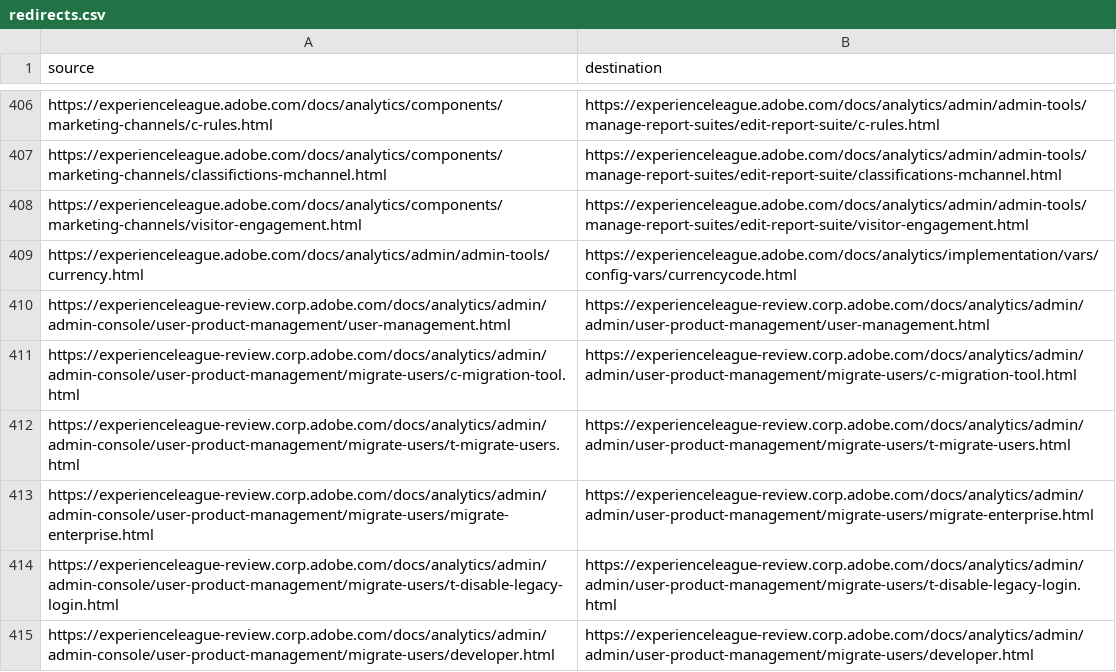
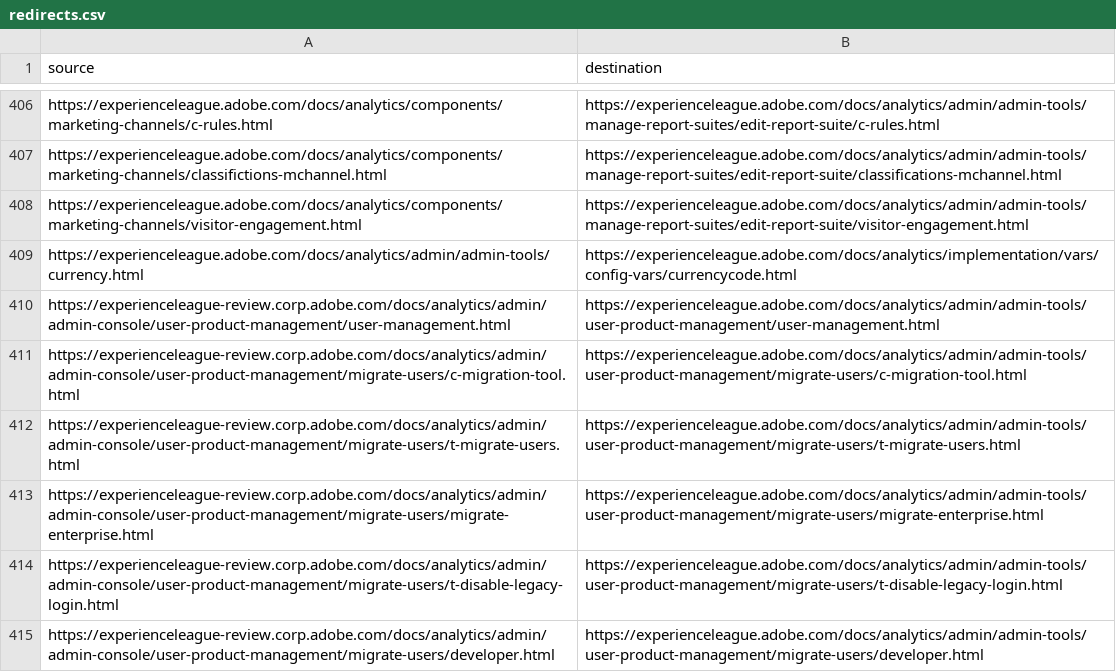
Before and after one commit to AdobeDocs/analytics.nl-NL, a CSV file: redirects.csv, drawn as a sheet; only a part is shown, gaps mark what is left out.

Commit message:
Sync non localizable files for core commit 4f78424967c9d5636d444ce23302c05061c6a187

```diff
--- a/redirects.csv
+++ b/redirects.csv
@@ -409,7 +409,7 @@ https://experienceleague.adobe.com/docs/analytics/components/marketing-channels/
 https://experienceleague.adobe.com/docs/analytics/admin/admin-tools/currency.html,https://experienceleague.adobe.com/docs/analytics/implementation/vars/config-vars/currencycode.html
-https://experienceleague-review.corp.adobe.com/docs/analytics/admin/admin-console/user-product-management/user-management.html,https://experienceleague-review.corp.adobe.com/docs/analytics/admin/admin/user-product-management/user-management.html
-https://experienceleague-review.corp.adobe.com/docs/analytics/admin/admin-console/user-product-management/migrate-users/c-migration-tool.html,https://experienceleague-review.corp.adobe.com/docs/analytics/admin/admin/user-product-management/migrate-users/c-migration-tool.html
-https://experienceleague-review.corp.adobe.com/docs/analytics/admin/admin-console/user-product-management/migrate-users/t-migrate-users.html,https://experienceleague-review.corp.adobe.com/docs/analytics/admin/admin/user-product-management/migrate-users/t-migrate-users.html
-https://experienceleague-review.corp.adobe.com/docs/analytics/admin/admin-console/user-product-management/migrate-users/migrate-enterprise.html,https://experienceleague-review.corp.adobe.com/docs/analytics/admin/admin/user-product-management/migrate-users/migrate-enterprise.html
-https://experienceleague-review.corp.adobe.com/docs/analytics/admin/admin-console/user-product-management/migrate-users/t-disable-legacy-login.html,https://experienceleague-review.corp.adobe.com/docs/analytics/admin/admin/user-product-management/migrate-users/t-disable-legacy-login.html
-https://experienceleague-review.corp.adobe.com/docs/analytics/admin/admin-console/user-product-management/migrate-users/developer.html,https://experienceleague-review.corp.adobe.com/docs/analytics/admin/admin/user-product-management/migrate-users/developer.html
+https://experienceleague-review.corp.adobe.com/docs/analytics/admin/admin-console/user-product-management/user-management.html,https://experienceleague.adobe.com/docs/analytics/admin/admin-tools/user-product-management/user-management.html
+https://experienceleague-review.corp.adobe.com/docs/analytics/admin/admin-console/user-product-management/migrate-users/c-migration-tool.html,https://experienceleague.adobe.com/docs/analytics/admin/admin-tools/user-product-management/migrate-users/c-migration-tool.html
+https://experienceleague-review.corp.adobe.com/docs/analytics/admin/admin-console/user-product-management/migrate-users/t-migrate-users.html,https://experienceleague.adobe.com/docs/analytics/admin/admin-tools/user-product-management/migrate-users/t-migrate-users.html
+https://experienceleague-review.corp.adobe.com/docs/analytics/admin/admin-console/user-product-management/migrate-users/migrate-enterprise.html,https://experienceleague.adobe.com/docs/analytics/admin/admin-tools/user-product-management/migrate-users/migrate-enterprise.html
+https://experienceleague-review.corp.adobe.com/docs/analytics/admin/admin-console/user-product-management/migrate-users/t-disable-legacy-login.html,https://experienceleague.adobe.com/docs/analytics/admin/admin-tools/user-product-management/migrate-users/t-disable-legacy-login.html
+https://experienceleague-review.corp.adobe.com/docs/analytics/admin/admin-console/user-product-management/migrate-users/developer.html,https://experienceleague.adobe.com/docs/analytics/admin/admin-tools/user-product-management/migrate-users/developer.html
```
